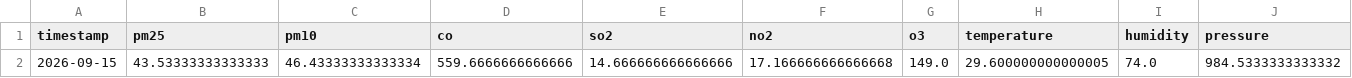
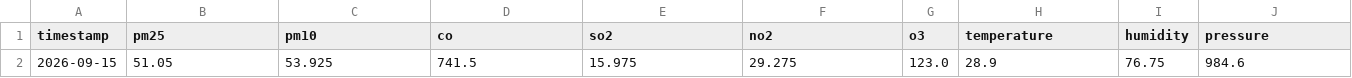
Before and after one commit to zaidzia46/AQI-Predictor, a CSV file: data/processed/latest_features.csv, drawn as a sheet; only a part is shown; the diff covers the shown part only; the diff names each change by its address in the sheet, - before the commit and + after, or states it on an @@ line.

```diff
--- a/data/processed/latest_features.csv
+++ b/data/processed/latest_features.csv
-B2 (pm25): 43.53333333333333
+B2 (pm25): 51.05
-C2 (pm10): 46.43333333333334
+C2 (pm10): 53.925
-D2 (co): 559.6666666666666
+D2 (co): 741.5
-E2 (so2): 14.666666666666666
+E2 (so2): 15.975
-F2 (no2): 17.166666666666668
+F2 (no2): 29.275
-G2 (o3): 149.0
+G2 (o3): 123.0
-H2 (temperature): 29.600000000000005
+H2 (temperature): 28.9
-I2 (humidity): 74.0
+I2 (humidity): 76.75
-J2 (pressure): 984.5333333333332
+J2 (pressure): 984.6
```
Also changed, not shown: 17 edited cells elsewhere in this file, data/processed/aqi_weather_data_features.csv, data/processed/aqi_weather_data_train.csv, 3 other files.
